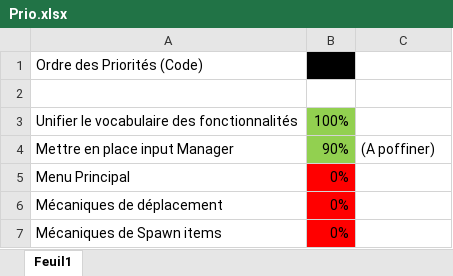
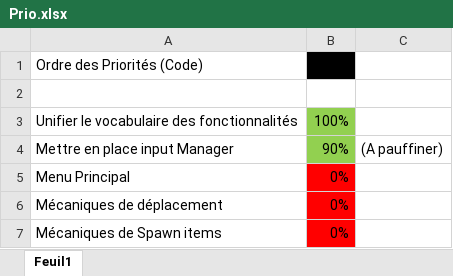
Before and after one commit to MonsieurJo/Couch_Party, an Excel workbook: Docs/Prio.xlsx, sheet Feuil1, drawn as a sheet; only a part is shown; values as stored, in another font and other column widths than the file's, no borders; the diff names each change by its address in the sheet, - before the commit and + after, or states it on an @@ line.

Commit message:
pAUffiner

```diff
--- a/Docs/Prio.xlsx (sheet Feuil1)
+++ b/Docs/Prio.xlsx (sheet Feuil1)
-C4: (A poffiner)
+C4: (A pauffiner)
```
